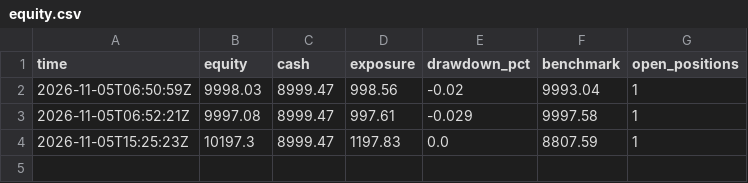
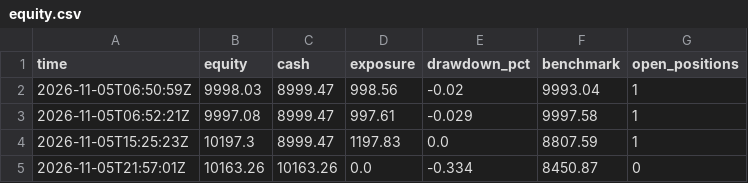
Before and after one commit to khawajayy/PaperTrading, a CSV file: docs/data/equity.csv, drawn as a sheet.

```diff
--- a/docs/data/equity.csv
+++ b/docs/data/equity.csv
@@ -4 +4,2 @@ time,equity,cash,exposure,drawdown_pct,benchmark,open_positions
 2026-11-05T15:25:23Z,10197.3,8999.47,1197.83,0.0,8807.59,1
+2026-11-05T21:57:01Z,10163.26,10163.26,0.0,-0.334,8450.87,0
```
Also changed, not shown: docs/data/ledger.csv, 3 other files.
